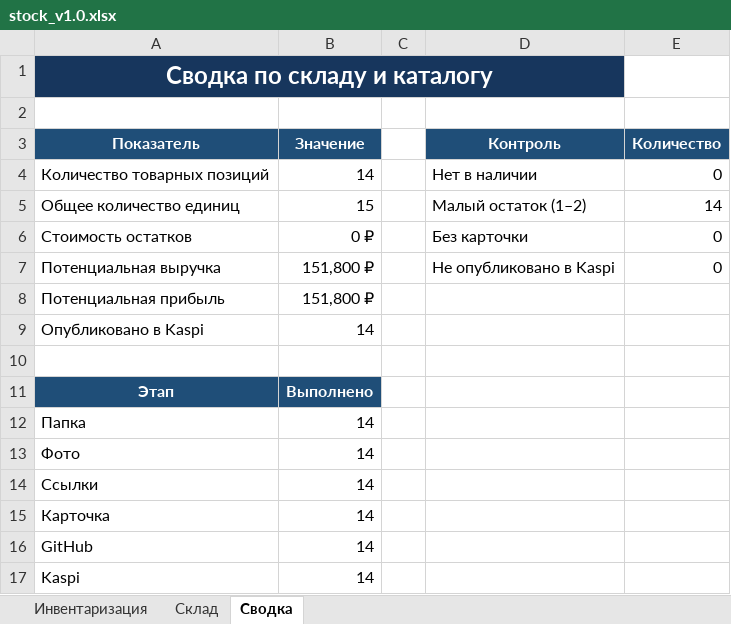
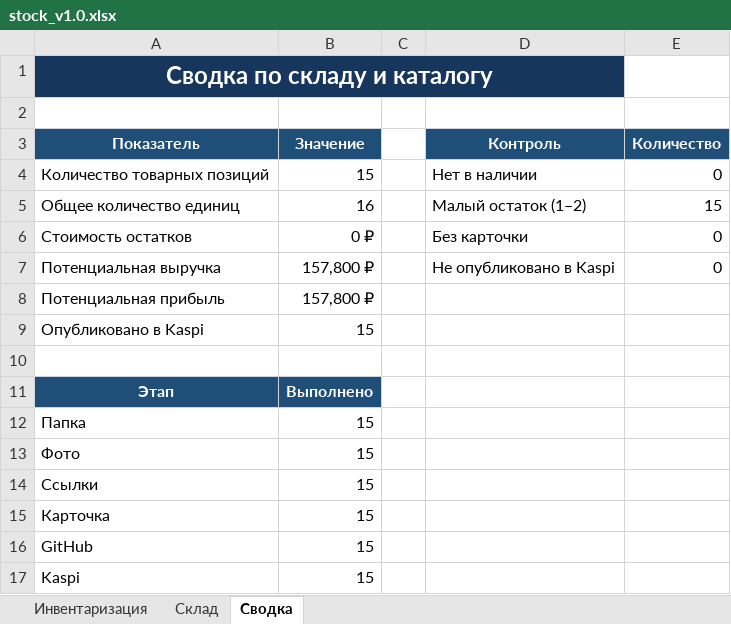
Before and after one commit to motorpartslimbo/AutoPartsCatalog, an Excel workbook: stock_v1.0.xlsx, sheet Сводка, drawn as a sheet; values as stored, in another font and other column widths than the file's, no borders; the diff names each change by its address in the sheet, - before the commit and + after, or states it on an @@ line.

```diff
--- a/stock_v1.0.xlsx (sheet Сводка)
+++ b/stock_v1.0.xlsx (sheet Сводка)
-B4 (Значение): 14
+B4 (Значение): 15
-B5 (Значение): 15
+B5 (Значение): 16
-E5 (Количество): 14
+E5 (Количество): 15
-B7:B8 (Значение): 151,800 ₽
+B7:B8 (Значение): 157,800 ₽
-B9 (Значение): 14
+B9 (Значение): 15
-B12:B17 (Значение): 14
+B12:B17 (Значение): 15
```
Also changed, not shown: sheet Склад, sheet Инвентаризация, 17 other files.
